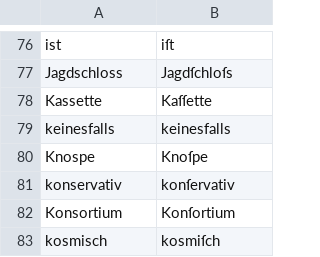
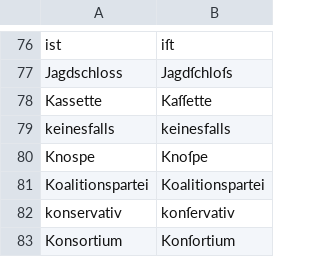
Before and after one commit to gitGNU/gnu_frunge, a CSV file: blacken/res/data/testcases/de.csv, drawn as a sheet; only a part is shown, gaps mark what is left out; the shorter side is filled out with more unchanged rows; the diff names each change by its address in the sheet, - before the commit and + after, or states it on an @@ line.

Commit message:
ADD: (blacken) PlainTextFormat (first version)

```diff
--- a/blacken/res/data/testcases/de.csv
+++ b/blacken/res/data/testcases/de.csv
+row 81: Koalitionspartei | Koalitionspartei
```
Also changed, not shown: 11 other files.
